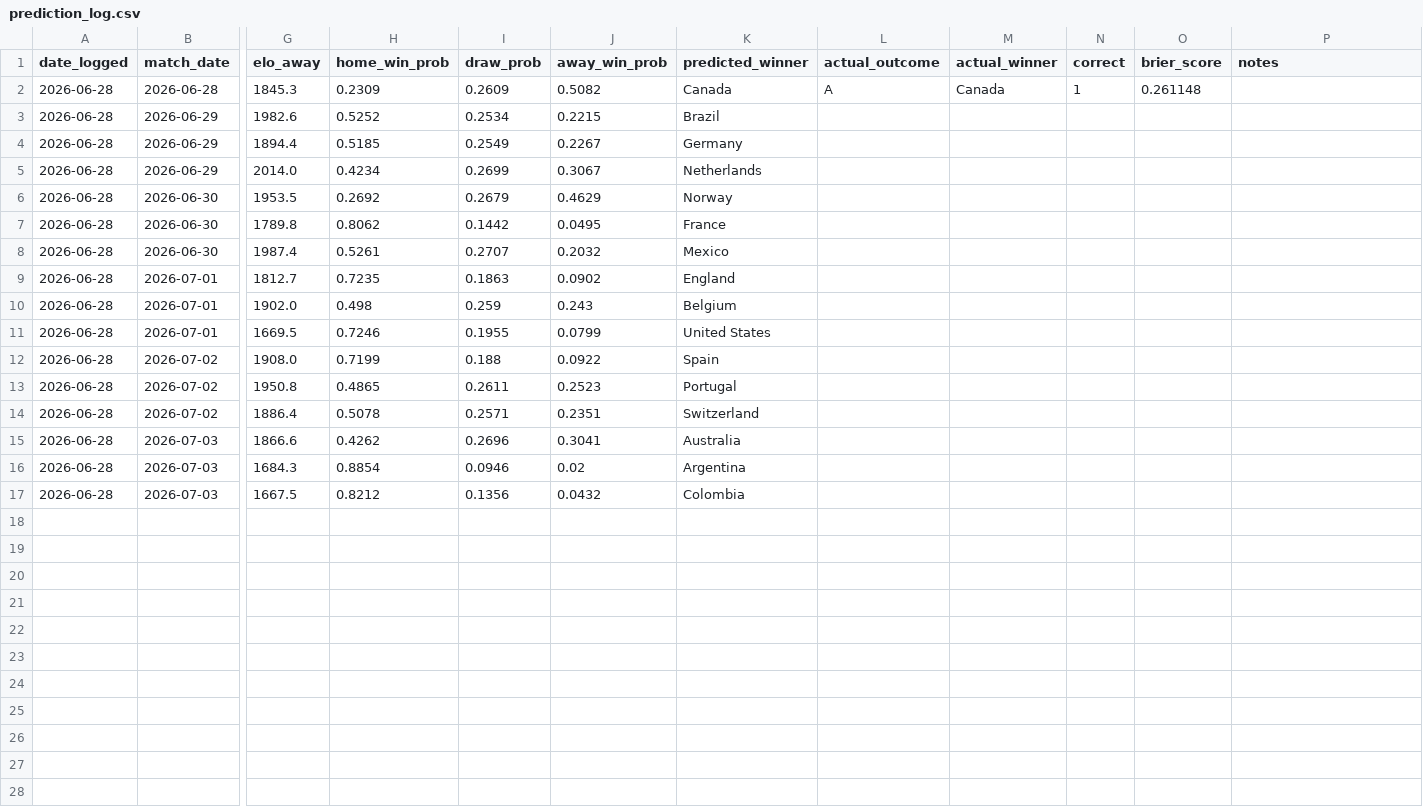
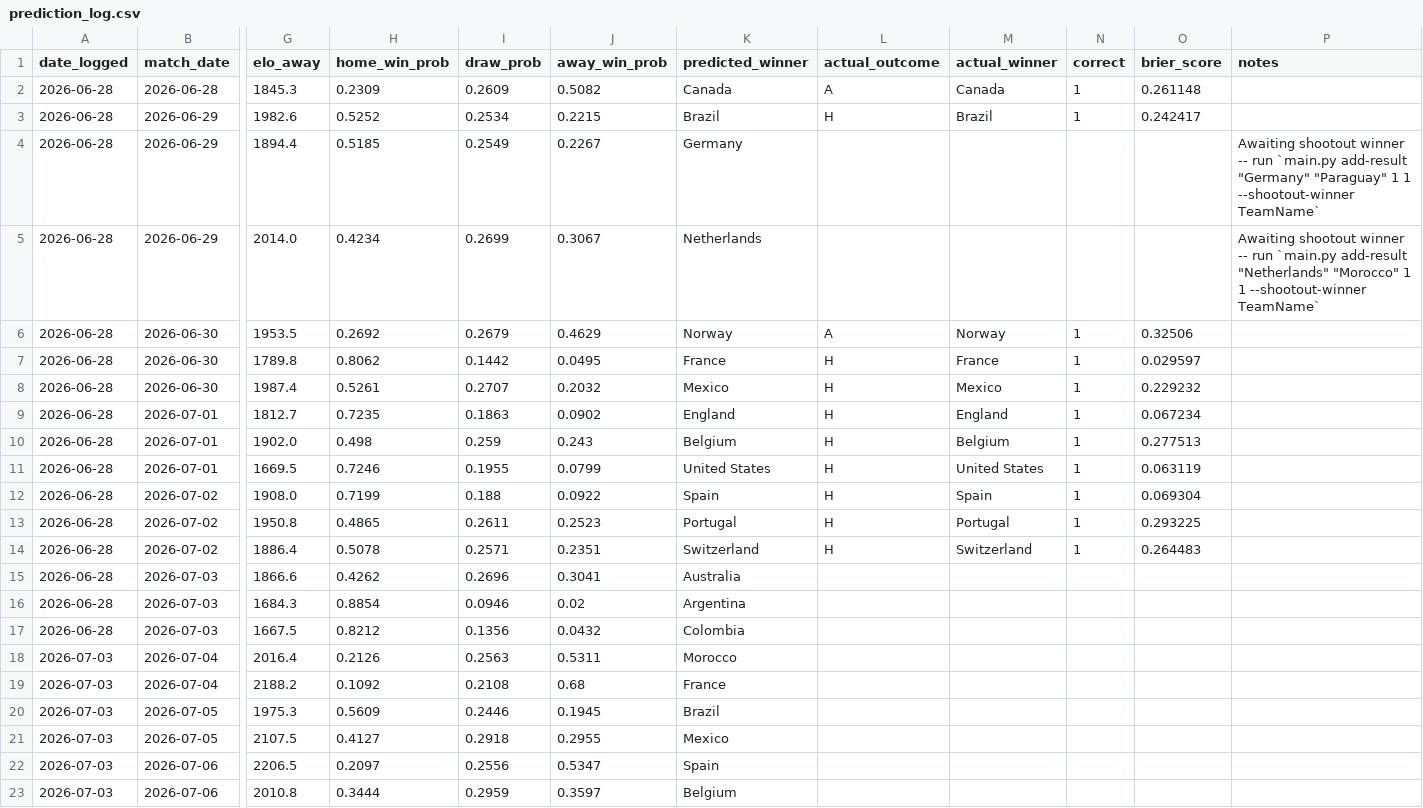
Before and after one commit to DrSanta10/FIFA-Predictor, a CSV file: data/processed/prediction_log.csv, drawn as a sheet; only a part is shown, gaps mark what is left out; rows hold the shown columns only; the diff names each change by its address in the sheet, - before the commit and + after, or states it on an @@ line.

```diff
--- a/data/processed/prediction_log.csv
+++ b/data/processed/prediction_log.csv
-L3 (actual_outcome): (empty)
+L3 (actual_outcome): H
-M3 (actual_winner): (empty)
+M3 (actual_winner): Brazil
-N3 (correct): (empty)
+N3 (correct): 1
-O3 (brier_score): (empty)
+O3 (brier_score): 0.242417
-P4 (notes): (empty)
+P4 (notes): Awaiting shootout winner -- run `main.py add-result "Germany" "Paraguay" 1 1 --shootout-winner TeamName`
-P5 (notes): (empty)
+P5 (notes): Awaiting shootout winner -- run `main.py add-result "Netherlands" "Morocco" 1 1 --shootout-winner TeamName`
-L6 (actual_outcome): (empty)
+L6 (actual_outcome): A
-M6 (actual_winner): (empty)
+M6 (actual_winner): Norway
-N6:N14 (correct): (empty)
+N6:N14 (correct): 1
-O6 (brier_score): (empty)
+O6 (brier_score): 0.32506
-L7:L14 (actual_outcome): (empty)
+L7:L14 (actual_outcome): H
-M7 (actual_winner): (empty)
+M7 (actual_winner): France
-O7 (brier_score): (empty)
+O7 (brier_score): 0.029597
-M8 (actual_winner): (empty)
+M8 (actual_winner): Mexico
-O8 (brier_score): (empty)
+O8 (brier_score): 0.229232
-M9 (actual_winner): (empty)
+M9 (actual_winner): England
-O9 (brier_score): (empty)
+O9 (brier_score): 0.067234
-M10 (actual_winner): (empty)
+M10 (actual_winner): Belgium
-O10 (brier_score): (empty)
+O10 (brier_score): 0.277513
-M11 (actual_winner): (empty)
+M11 (actual_winner): United States
-O11 (brier_score): (empty)
+O11 (brier_score): 0.063119
-M12 (actual_winner): (empty)
+M12 (actual_winner): Spain
-O12 (brier_score): (empty)
+O12 (brier_score): 0.069304
-M13 (actual_winner): (empty)
+M13 (actual_winner): Portugal
-O13 (brier_score): (empty)
+O13 (brier_score): 0.293225
-M14 (actual_winner): (empty)
+M14 (actual_winner): Switzerland
-O14 (brier_score): (empty)
+O14 (brier_score): 0.264483
+row 18: 2026-07-03 | 2026-07-04 | 2016.4 | 0.2126 | 0.2563 | 0.5311 | Morocco
+row 19: 2026-07-03 | 2026-07-04 | 2188.2 | 0.1092 | 0.2108 | 0.68 | France
+row 20: 2026-07-03 | 2026-07-05 | 1975.3 | 0.5609 | 0.2446 | 0.1945 | Brazil
+row 21: 2026-07-03 | 2026-07-05 | 2107.5 | 0.4127 | 0.2918 | 0.2955 | Mexico
+row 22: 2026-07-03 | 2026-07-06 | 2206.5 | 0.2097 | 0.2556 | 0.5347 | Spain
+row 23: 2026-07-03 | 2026-07-06 | 2010.8 | 0.3444 | 0.2959 | 0.3597 | Belgium
```
Also changed, not shown: data/processed/bracket_odds.csv, data/processed/predictions.csv, 1 other file.
